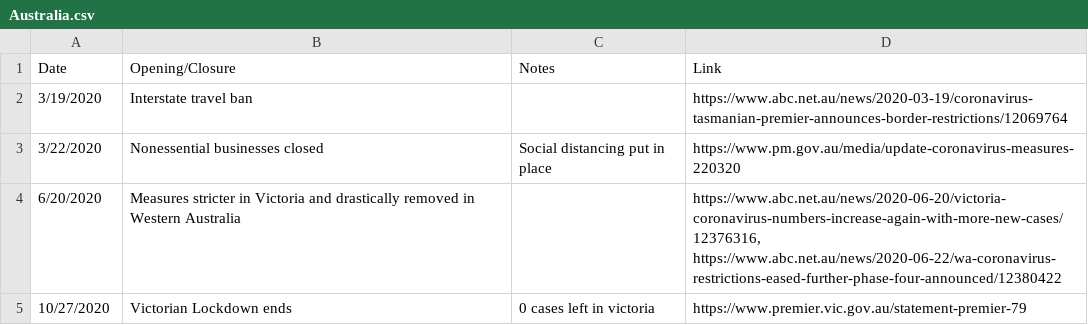
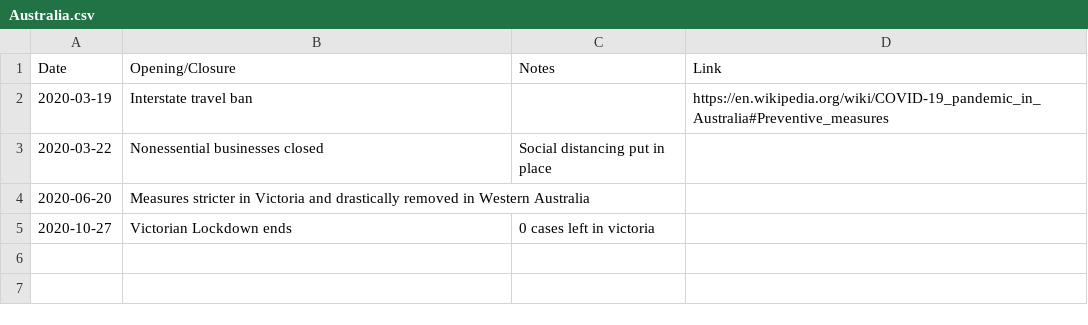
Before and after one commit to holiday-pettijohn/COVID-Tracking-Biola-Summer, a CSV file: Data/Country Policy Data/Australia.csv, drawn as a sheet.

```diff
--- a/Data/Country Policy Data/Australia.csv
+++ b/Data/Country Policy Data/Australia.csv
@@ -1,5 +1,5 @@
 Date,Opening/Closure,Notes,Link
-3/19/2020,Interstate travel ban,,https://www.abc.net.au/news/2020-03-19/coronavirus-tasmanian-premier-announces-border-restrictions/12069764
-3/22/2020,Nonessential businesses closed,Social distancing put in place,https://www.pm.gov.au/media/update-coronavirus-measures-220320
-6/20/2020,Measures stricter in Victoria and drastically removed in Western Australia,,"https://www.abc.net.au/news/2020-06-20/victoria-coronavirus-numbers-increase-again-with-more-new-cases/12376316, https://www.abc.net.au/news/2020-06-22/wa-coronavirus-restrictions-eased-further-phase-four-announced/12380422"
-10/27/2020,Victorian Lockdown ends,0 cases left in victoria,https://www.premier.vic.gov.au/statement-premier-79
+2020-03-19,Interstate travel ban,,https://en.wikipedia.org/wiki/COVID-19_pandemic_in_Australia#Preventive_measures
+2020-03-22,Nonessential businesses closed,Social distancing put in place,
+2020-06-20,Measures stricter in Victoria and drastically removed in Western Australia,,
+2020-10-27,Victorian Lockdown ends,0 cases left in victoria,
```
Also changed, not shown: Data/Country Policy Data/Canada.csv, 32 other files.
